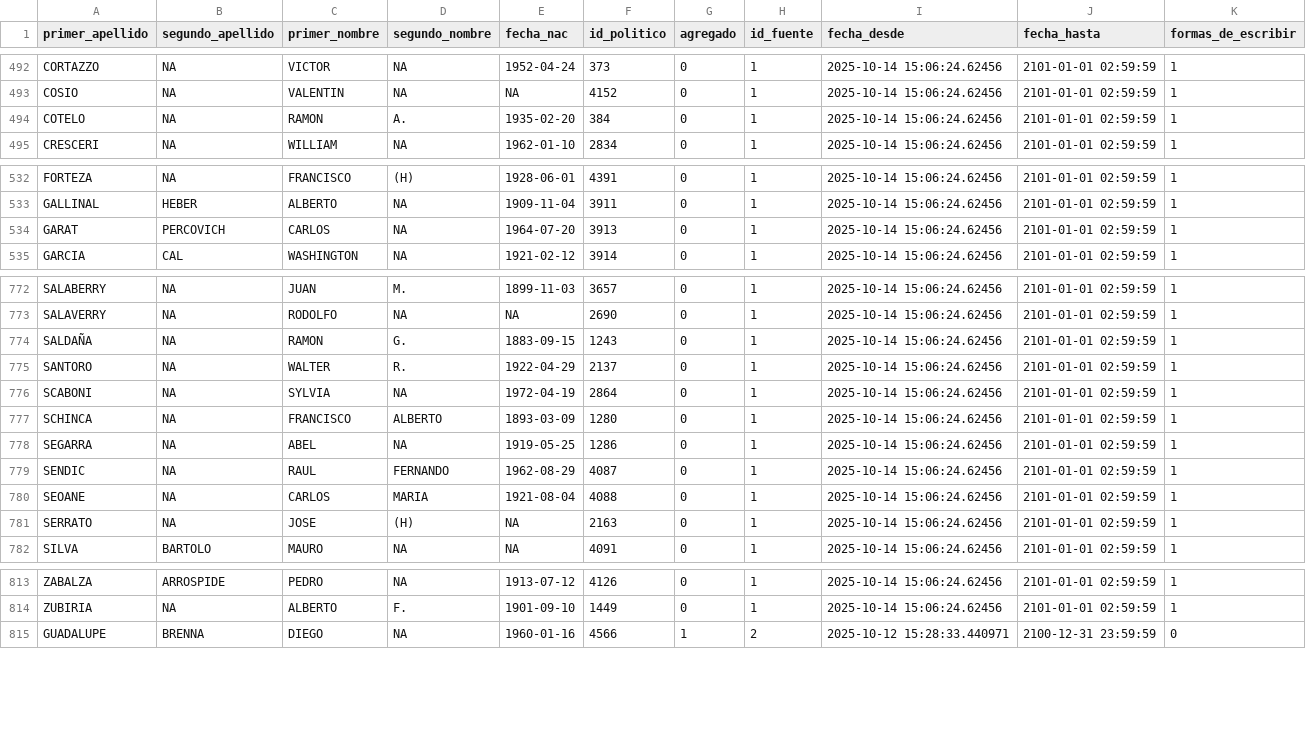
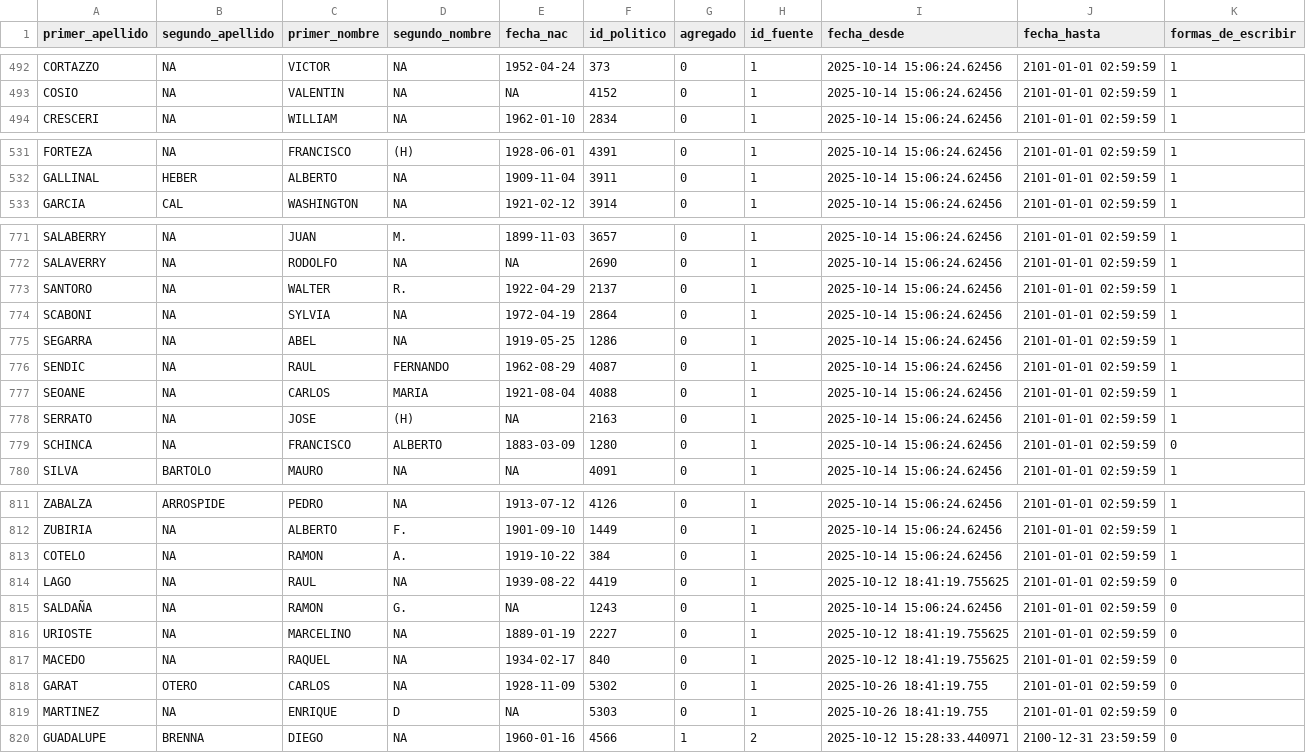
Before and after one commit to estebancardoso96/pasantia_UMAD, a CSV file: hub_politicos.csv, drawn as a sheet; only a part is shown, gaps mark what is left out; the diff covers the shown part only.

```diff
--- a/hub_politicos.csv
+++ b/hub_politicos.csv
@@ -493,3 +493,2 @@
 "COSIO",NA,"VALENTIN",NA,NA,4152,0,1,2025-10-14 15:06:24.62456,2101-01-01 02:59:59,1
-"COTELO",NA,"RAMON","A.",1935-02-20,384,0,1,2025-10-14 15:06:24.62456,2101-01-01 02:59:59,1
 "CRESCERI",NA,"WILLIAM",NA,1962-01-10,2834,0,1,2025-10-14 15:06:24.62456,2101-01-01 02:59:59,1
@@ -533,3 +532,2 @@
 "GALLINAL","HEBER","ALBERTO",NA,1909-11-04,3911,0,1,2025-10-14 15:06:24.62456,2101-01-01 02:59:59,1
-"GARAT","PERCOVICH","CARLOS",NA,1964-07-20,3913,0,1,2025-10-14 15:06:24.62456,2101-01-01 02:59:59,1
 "GARCIA","CAL","WASHINGTON",NA,1921-02-12,3914,0,1,2025-10-14 15:06:24.62456,2101-01-01 02:59:59,1
@@ -773,6 +772,4 @@
 "SALAVERRY",NA,"RODOLFO",NA,NA,2690,0,1,2025-10-14 15:06:24.62456,2101-01-01 02:59:59,1
-"SALDAÑA",NA,"RAMON","G.",1883-09-15,1243,0,1,2025-10-14 15:06:24.62456,2101-01-01 02:59:59,1
 "SANTORO",NA,"WALTER","R.",1922-04-29,2137,0,1,2025-10-14 15:06:24.62456,2101-01-01 02:59:59,1
 "SCABONI",NA,"SYLVIA",NA,1972-04-19,2864,0,1,2025-10-14 15:06:24.62456,2101-01-01 02:59:59,1
-"SCHINCA",NA,"FRANCISCO","ALBERTO",1893-03-09,1280,0,1,2025-10-14 15:06:24.62456,2101-01-01 02:59:59,1
 "SEGARRA",NA,"ABEL",NA,1919-05-25,1286,0,1,2025-10-14 15:06:24.62456,2101-01-01 02:59:59,1
@@ -781,2 +778,3 @@
 "SERRATO",NA,"JOSE","(H)",NA,2163,0,1,2025-10-14 15:06:24.62456,2101-01-01 02:59:59,1
+"SCHINCA",NA,"FRANCISCO","ALBERTO",1883-03-09,1280,0,1,2025-10-14 15:06:24.62456,2101-01-01 02:59:59,0
 "SILVA","BARTOLO","MAURO",NA,NA,4091,0,1,2025-10-14 15:06:24.62456,2101-01-01 02:59:59,1
@@ -814,2 +812,9 @@
 "ZUBIRIA",NA,"ALBERTO","F.",1901-09-10,1449,0,1,2025-10-14 15:06:24.62456,2101-01-01 02:59:59,1
+"COTELO",NA,"RAMON","A.",1919-10-22,384,0,1,2025-10-14 15:06:24.62456,2101-01-01 02:59:59,1
+"LAGO",NA,"RAUL",NA,1939-08-22,4419,0,1,2025-10-12 18:41:19.755625,2101-01-01 02:59:59,0
+"SALDAÑA",NA,"RAMON","G.",NA,1243,0,1,2025-10-14 15:06:24.62456,2101-01-01 02:59:59,0
+"URIOSTE",NA,"MARCELINO",NA,1889-01-19,2227,0,1,2025-10-12 18:41:19.755625,2101-01-01 02:59:59,0
+"MACEDO",NA,"RAQUEL",NA,1934-02-17,840,0,1,2025-10-12 18:41:19.755625,2101-01-01 02:59:59,0
+"GARAT","OTERO","CARLOS",NA,1928-11-09,5302,0,1,2025-10-26 18:41:19.755,2101-01-01 02:59:59,0
+"MARTINEZ",NA,"ENRIQUE","D",NA,5303,0,1,2025-10-26 18:41:19.755,2101-01-01 02:59:59,0
 "GUADALUPE","BRENNA","DIEGO",NA,1960-01-16,4566,1,2,2025-10-12 15:28:33.440971,2100-12-31 23:59:59,0
```
Also changed, not shown: 1 added row and 3 removed rows elsewhere in this file, 3 other files.
